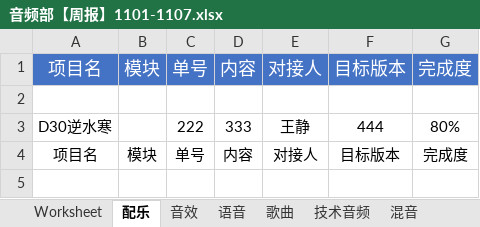
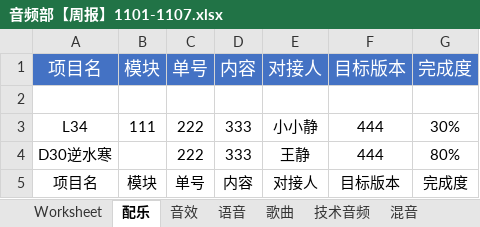
Before and after one commit to Maggie-Jing/app-releases, an Excel workbook: releases/EveryWeekSummary/音频部【周报】1101-1107.xlsx, sheet 配乐, drawn as a sheet; values as stored, in another font and other column widths than the file's, no borders; the diff names each change by its address in the sheet, - before the commit and + after, or states it on an @@ line.

Commit message:
[WeeklyArrangement][save]: 10:39:05am

```diff
--- a/releases/EveryWeekSummary/音频部【周报】1101-1107.xlsx (sheet 配乐)
+++ b/releases/EveryWeekSummary/音频部【周报】1101-1107.xlsx (sheet 配乐)
+row 3: L34 | 111 | 222 | 333 | 小小静 | 444 | 30%
```
Also changed, not shown: sheet 音效.
